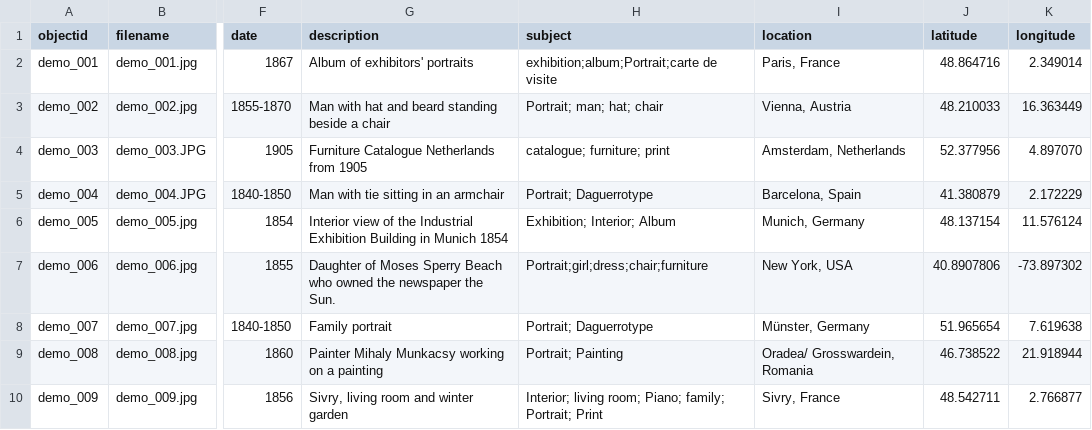
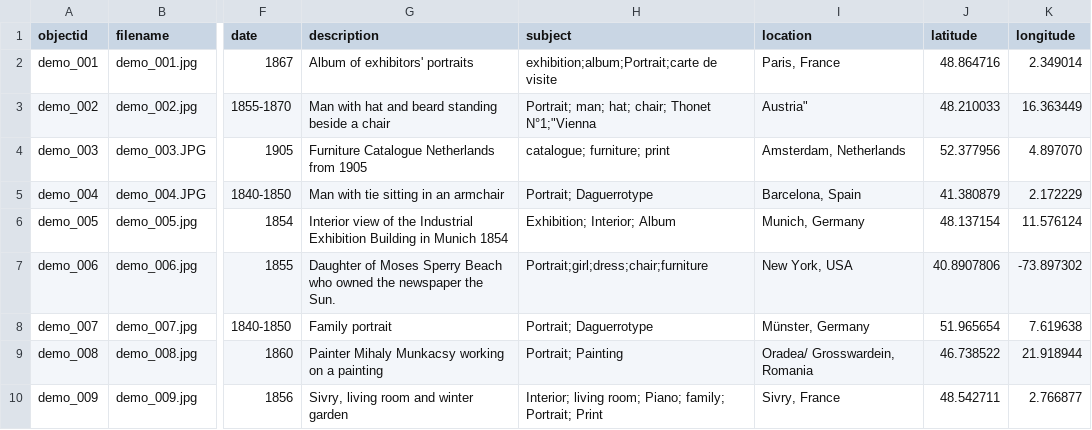
Before and after one commit to Fraukindermann/Mapping-Thonet, a CSV file: _data/metadata-template.csv, drawn as a sheet; only a part is shown, gaps mark what is left out; the diff names each change by its address in the sheet, - before the commit and + after, or states it on an @@ line.

Commit message:
Update metadata-template.csv

```diff
--- a/_data/metadata-template.csv
+++ b/_data/metadata-template.csv
-H3 (subject): Portrait; man; hat; chair
+H3 (subject): Portrait; man; hat; chair; Thonet N°1;"Vienna
-I3 (location): Vienna, Austria
+I3 (location): Austria"
```
